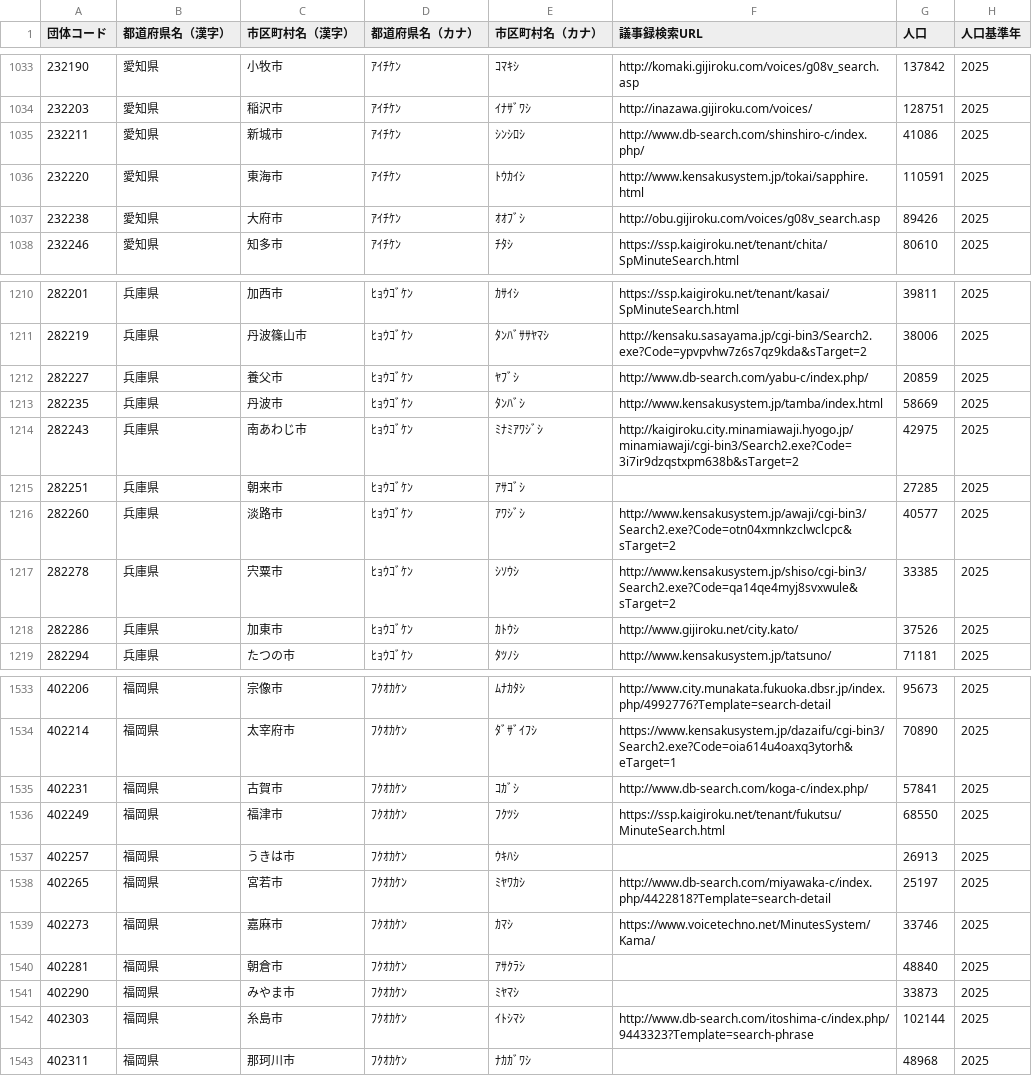
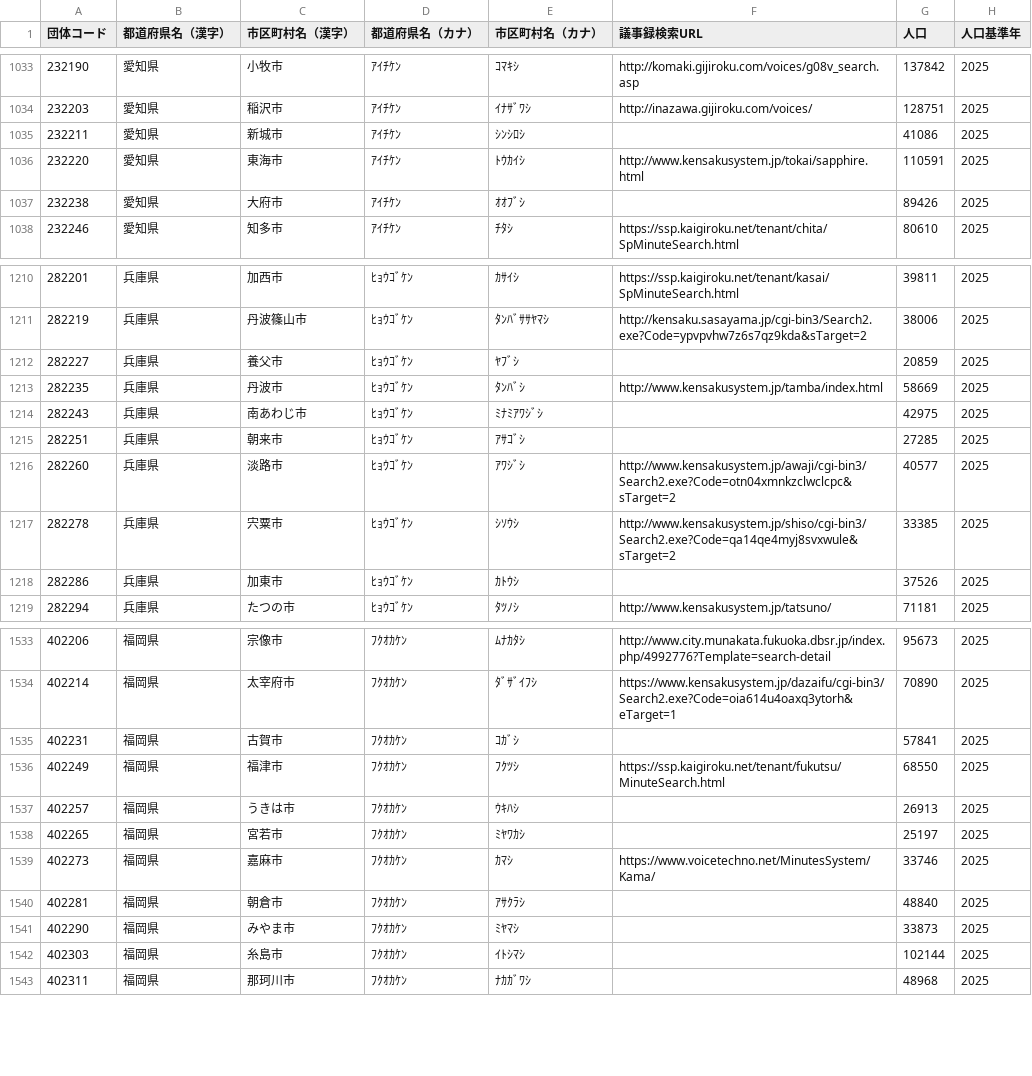
Before and after one commit to matsupiee/open-gikai, a CSV file: packages/db/src/seeds/municipalities.csv, drawn as a sheet; only a part is shown, gaps mark what is left out; the diff covers the shown part only.

```diff
--- a/packages/db/src/seeds/municipalities.csv
+++ b/packages/db/src/seeds/municipalities.csv
@@ -1034,5 +1034,5 @@
 232203,愛知県,稲沢市,ｱｲﾁｹﾝ,ｲﾅｻﾞﾜｼ,http://inazawa.gijiroku.com/voices/,128751,2025
-232211,愛知県,新城市,ｱｲﾁｹﾝ,ｼﾝｼﾛｼ,http://www.db-search.com/shinshiro-c/index.php/,41086,2025
+232211,愛知県,新城市,ｱｲﾁｹﾝ,ｼﾝｼﾛｼ,,41086,2025
 232220,愛知県,東海市,ｱｲﾁｹﾝ,ﾄｳｶｲｼ,http://www.kensakusystem.jp/tokai/sapphire.html,110591,2025
-232238,愛知県,大府市,ｱｲﾁｹﾝ,ｵｵﾌﾞｼ,http://obu.gijiroku.com/voices/g08v_search.asp,89426,2025
+232238,愛知県,大府市,ｱｲﾁｹﾝ,ｵｵﾌﾞｼ,,89426,2025
 232246,愛知県,知多市,ｱｲﾁｹﾝ,ﾁﾀｼ,https://ssp.kaigiroku.net/tenant/chita/SpMinuteSearch.html,80610,2025
@@ -1211,5 +1211,5 @@
 282219,兵庫県,丹波篠山市,ﾋｮｳｺﾞｹﾝ,ﾀﾝﾊﾞｻｻﾔﾏｼ,http://kensaku.sasayama.jp/cgi-bin3/Search2.exe?Code=ypvpvhw7z6s7qz9kda&sTarget=2,38006,2025
-282227,兵庫県,養父市,ﾋｮｳｺﾞｹﾝ,ﾔﾌﾞｼ,http://www.db-search.com/yabu-c/index.php/,20859,2025
+282227,兵庫県,養父市,ﾋｮｳｺﾞｹﾝ,ﾔﾌﾞｼ,,20859,2025
 282235,兵庫県,丹波市,ﾋｮｳｺﾞｹﾝ,ﾀﾝﾊﾞｼ,http://www.kensakusystem.jp/tamba/index.html,58669,2025
-282243,兵庫県,南あわじ市,ﾋｮｳｺﾞｹﾝ,ﾐﾅﾐｱﾜｼﾞｼ,http://kaigiroku.city.minamiawaji.hyogo.jp/minamiawaji/cgi-bin3/Search2.exe?Code=3i7ir9dzqstxpm638b&sTarget=2,42975,2025
+282243,兵庫県,南あわじ市,ﾋｮｳｺﾞｹﾝ,ﾐﾅﾐｱﾜｼﾞｼ,,42975,2025
 282251,兵庫県,朝来市,ﾋｮｳｺﾞｹﾝ,ｱｻｺﾞｼ,,27285,2025
@@ -1217,3 +1217,3 @@
 282278,兵庫県,宍粟市,ﾋｮｳｺﾞｹﾝ,ｼｿｳｼ,http://www.kensakusystem.jp/shiso/cgi-bin3/Search2.exe?Code=qa14qe4myj8svxwule&sTarget=2,33385,2025
-282286,兵庫県,加東市,ﾋｮｳｺﾞｹﾝ,ｶﾄｳｼ,http://www.gijiroku.net/city.kato/,37526,2025
+282286,兵庫県,加東市,ﾋｮｳｺﾞｹﾝ,ｶﾄｳｼ,,37526,2025
 282294,兵庫県,たつの市,ﾋｮｳｺﾞｹﾝ,ﾀﾂﾉｼ,http://www.kensakusystem.jp/tatsuno/,71181,2025
@@ -1534,6 +1534,6 @@
 402214,福岡県,太宰府市,ﾌｸｵｶｹﾝ,ﾀﾞｻﾞｲﾌｼ,https://www.kensakusystem.jp/dazaifu/cgi-bin3/Search2.exe?Code=oia614u4oaxq3ytorh&eTarget=1,70890,2025
-402231,福岡県,古賀市,ﾌｸｵｶｹﾝ,ｺｶﾞｼ,http://www.db-search.com/koga-c/index.php/,57841,2025
+402231,福岡県,古賀市,ﾌｸｵｶｹﾝ,ｺｶﾞｼ,,57841,2025
 402249,福岡県,福津市,ﾌｸｵｶｹﾝ,ﾌｸﾂｼ,https://ssp.kaigiroku.net/tenant/fukutsu/MinuteSearch.html,68550,2025
 402257,福岡県,うきは市,ﾌｸｵｶｹﾝ,ｳｷﾊｼ,,26913,2025
-402265,福岡県,宮若市,ﾌｸｵｶｹﾝ,ﾐﾔﾜｶｼ,http://www.db-search.com/miyawaka-c/index.php/4422818?Template=search-detail,25197,2025
+402265,福岡県,宮若市,ﾌｸｵｶｹﾝ,ﾐﾔﾜｶｼ,,25197,2025
 402273,福岡県,嘉麻市,ﾌｸｵｶｹﾝ,ｶﾏｼ,https://www.voicetechno.net/MinutesSystem/Kama/,33746,2025
@@ -1541,3 +1541,3 @@
 402290,福岡県,みやま市,ﾌｸｵｶｹﾝ,ﾐﾔﾏｼ,,33873,2025
-402303,福岡県,糸島市,ﾌｸｵｶｹﾝ,ｲﾄｼﾏｼ,http://www.db-search.com/itoshima-c/index.php/9443323?Template=search-phrase,102144,2025
+402303,福岡県,糸島市,ﾌｸｵｶｹﾝ,ｲﾄｼﾏｼ,,102144,2025
 402311,福岡県,那珂川市,ﾌｸｵｶｹﾝ,ﾅｶｶﾞﾜｼ,,48968,2025
```
Also changed, not shown: 43 edited cells elsewhere in this file.
